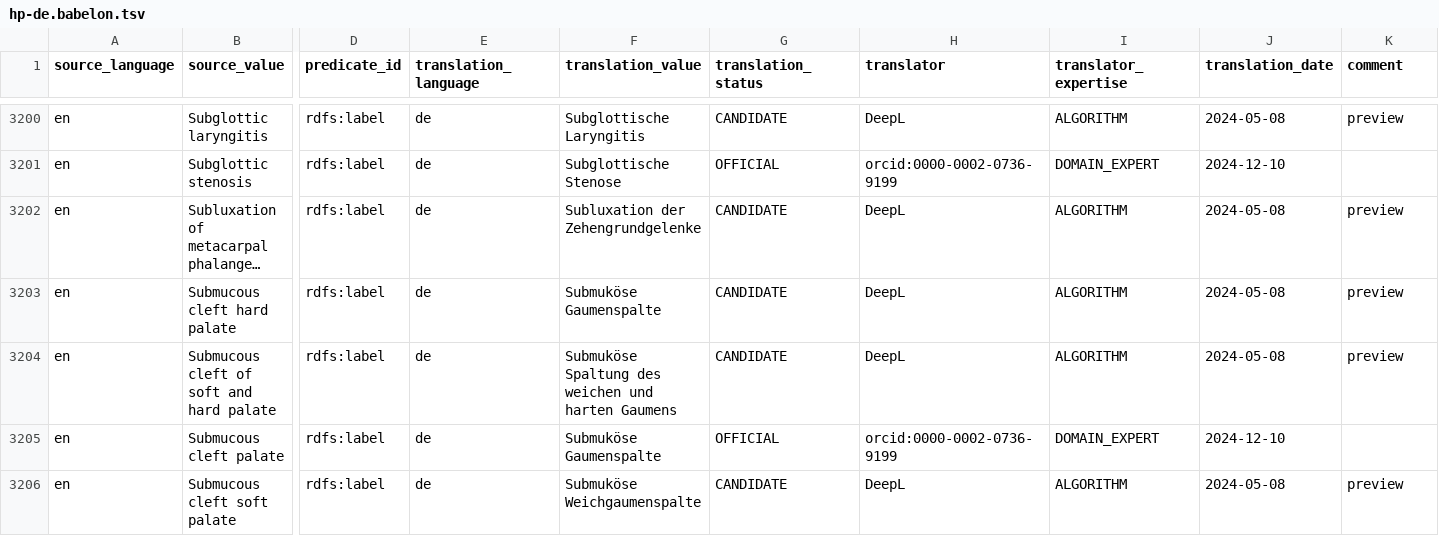
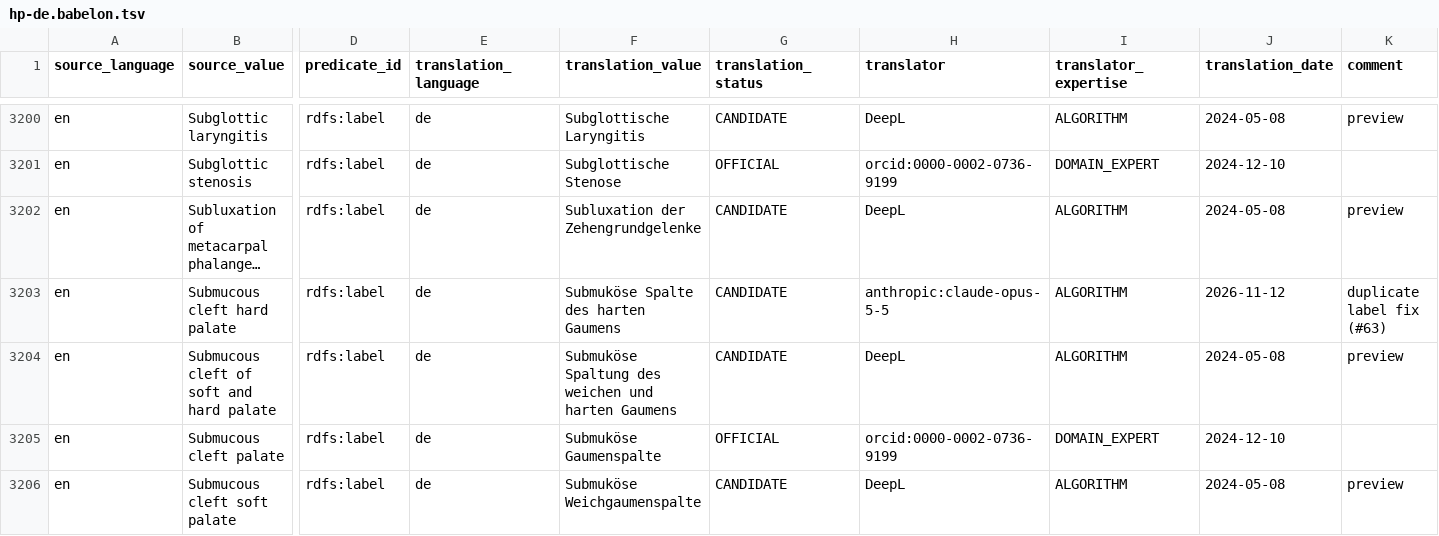
Before and after one commit to obophenotype/hpo-translations, a TSV file: babelon/hp-de.babelon.tsv, drawn as a sheet; only a part is shown, gaps mark what is left out; long unchanged cells end in …; the diff covers the shown part only; the diff names each change by its address in the sheet, - before the commit and + after, or states it on an @@ line.

Commit message:
Give German labels shared by two HPO classes distinct translations
Fixes the 10 groups of duplicate German labels reported in #63, plus
HP:0012810 (Wide nasal base), whose label had to move off "Breite
Nasenwurzel" so it could go to Wide nasal bridge. All 12 rows stay
CANDIDATE/ALGORITHM.

```diff
--- a/babelon/hp-de.babelon.tsv
+++ b/babelon/hp-de.babelon.tsv
-F3203 (translation_value): Submuköse Gaumenspalte
+F3203 (translation_value): Submuköse Spalte des harten Gaumens
-H3203 (translator): DeepL
+H3203 (translator): anthropic:claude-opus-5-5
-J3203 (translation_date): 2024-05-08
+J3203 (translation_date): 2026-11-12
-K3203 (comment): preview
+K3203 (comment): duplicate label fix (#63)
```
Also changed, not shown: 44 edited cells elsewhere in this file.
